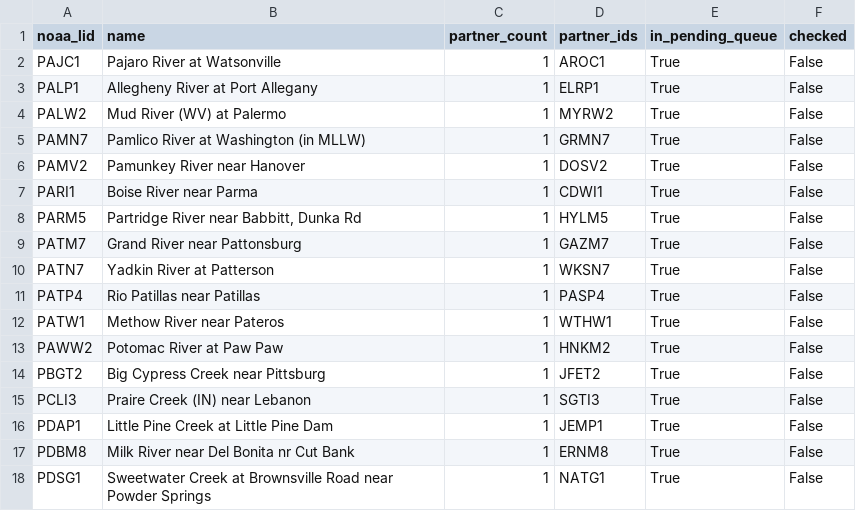
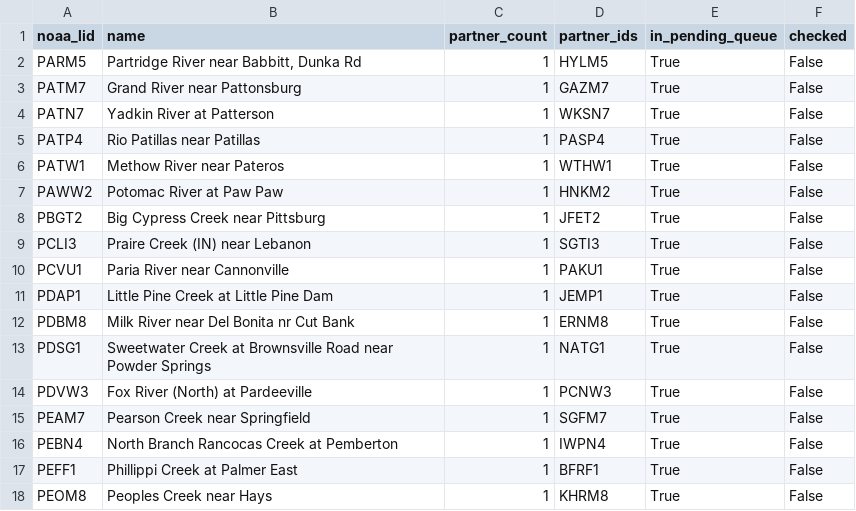
Before and after one commit to pbangiola/paddlersmap, a CSV file: data/network_audit/single_partner_endpoints.csv, drawn as a sheet; only a part is shown; the shorter side is filled out with more unchanged rows.

```diff
--- a/data/network_audit/single_partner_endpoints.csv
+++ b/data/network_audit/single_partner_endpoints.csv
@@ -1,8 +1,2 @@
 noaa_lid,name,partner_count,partner_ids,in_pending_queue,checked
-PAJC1,Pajaro River at Watsonville,1,AROC1,True,False
-PALP1,Allegheny River at Port Allegany,1,ELRP1,True,False
-PALW2,Mud River (WV) at Palermo,1,MYRW2,True,False
-PAMN7,Pamlico River at Washington (in MLLW),1,GRMN7,True,False
-PAMV2,Pamunkey River near Hanover,1,DOSV2,True,False
-PARI1,Boise River near Parma,1,CDWI1,True,False
 PARM5,"Partridge River near Babbitt, Dunka Rd",1,HYLM5,True,False
@@ -15,2 +9,3 @@ PBGT2,Big Cypress Creek near Pittsburg,1,JFET2,True,False
 PCLI3,Praire Creek (IN) near Lebanon,1,SGTI3,True,False
+PCVU1,Paria River near Cannonville,1,PAKU1,True,False
 PDAP1,Little Pine Creek at Little Pine Dam,1,JEMP1,True,False
```
Also changed, not shown: data/network_audit/unchecked_endpoints.csv, 3 other files.
